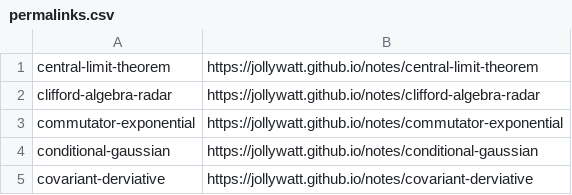
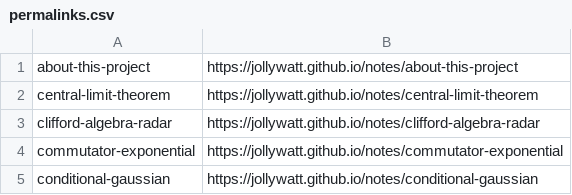
Before and after one commit to Jollywatt/notes, a CSV file: src/typst-template/permalinks.csv, drawn as a sheet; only a part is shown; the shorter side is filled out with more unchanged rows; the diff names each change by its address in the sheet, - before the commit and + after, or states it on an @@ line.

Commit message:
add about-this-project slides

```diff
--- a/src/typst-template/permalinks.csv
+++ b/src/typst-template/permalinks.csv
+row 1: about-this-project | https://jollywatt.github.io/notes/about-this-project
```
Also changed, not shown: 2 other files.
